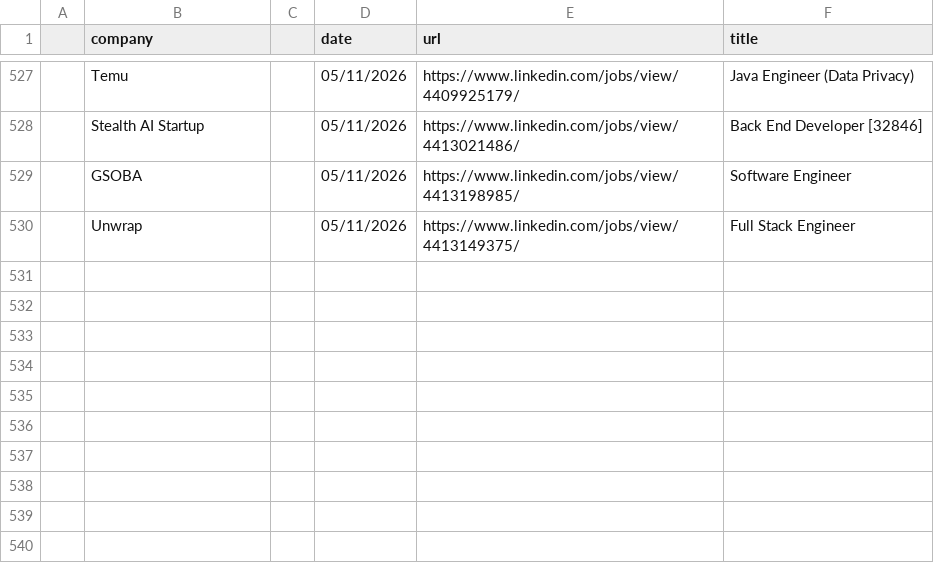
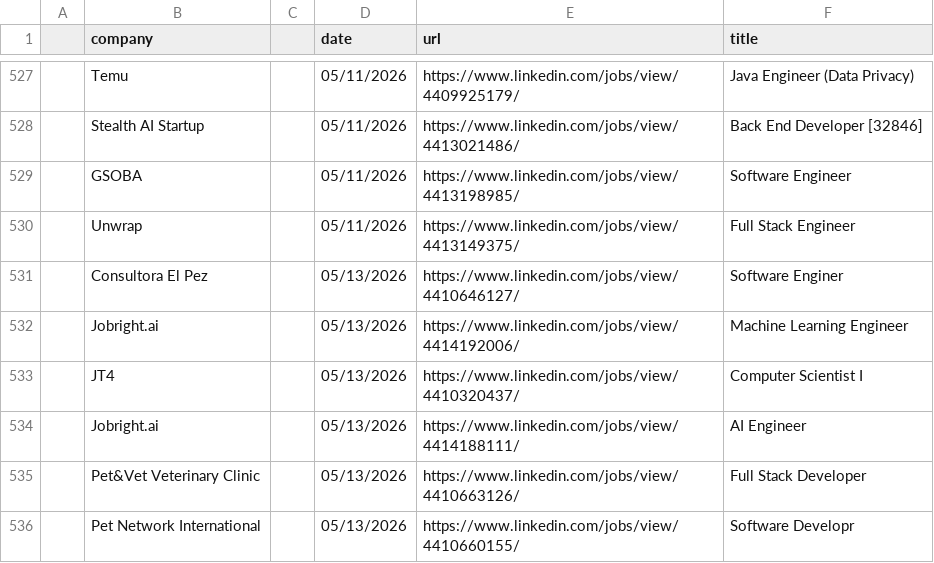
Before and after one commit to DerrickhSun/Job-Search-Helper, a CSV file: output/archive/applications_archive.csv, drawn as a sheet; only a part is shown, gaps mark what is left out; the diff names each change by its address in the sheet, - before the commit and + after, or states it on an @@ line.

```diff
--- a/output/archive/applications_archive.csv
+++ b/output/archive/applications_archive.csv
+row 531:  | Consultora El Pez |  | 05/13/2026 | https://www.linkedin.com/jobs/view/4410646127/ | Software Enginer
+row 532:  | Jobright.ai |  | 05/13/2026 | https://www.linkedin.com/jobs/view/4414192006/ | Machine Learning Engineer
+row 533:  | JT4 |  | 05/13/2026 | https://www.linkedin.com/jobs/view/4410320437/ | Computer Scientist I
+row 534:  | Jobright.ai |  | 05/13/2026 | https://www.linkedin.com/jobs/view/4414188111/ | AI Engineer
+row 535:  | Pet&Vet Veterinary Clinic |  | 05/13/2026 | https://www.linkedin.com/jobs/view/4410663126/ | Full Stack Developer
+row 536:  | Pet Network International |  | 05/13/2026 | https://www.linkedin.com/jobs/view/4410660155/ | Software Developr
```
Also changed, not shown: 11 other files.
